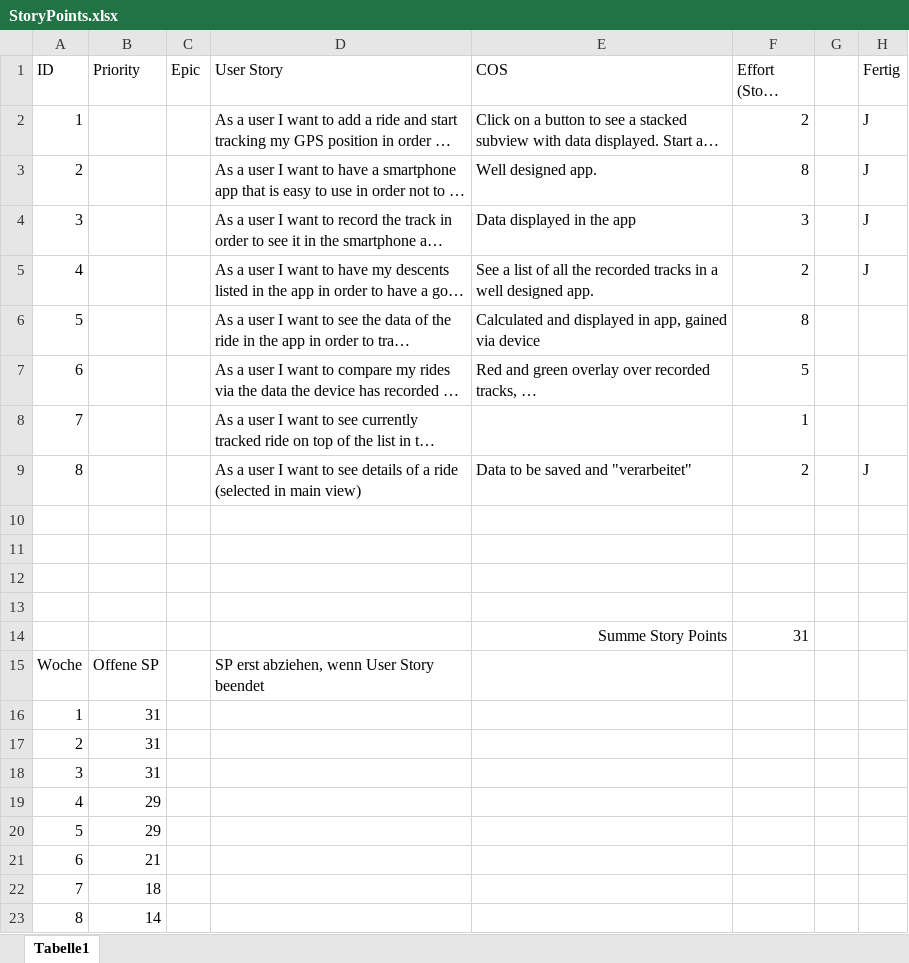
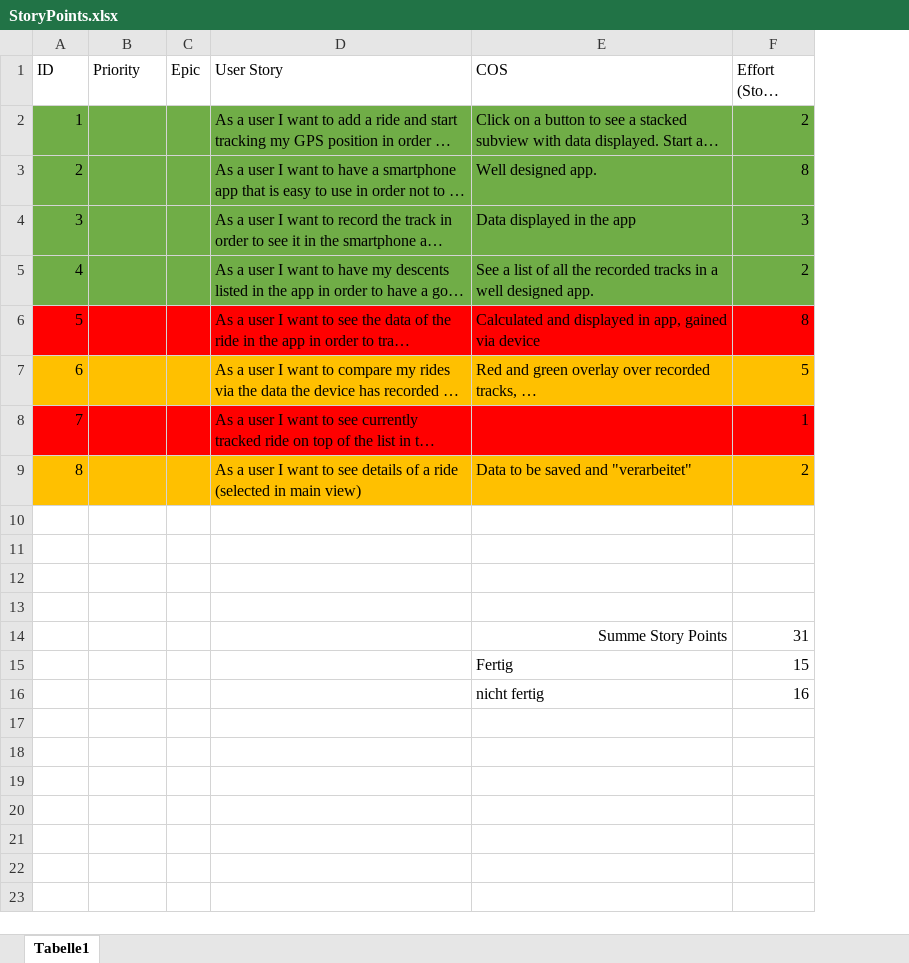
Before and after one commit to HoeblingerDaniel/MTB-Tracker, an Excel workbook: 01_ProjectPlanning/StoryPoints.xlsx, sheet Tabelle1, drawn as a sheet; long unchanged cells end in …; values as stored, in another font and other column widths than the file's, no borders; removed rows and columns are numbered as before the commit, all else as after; the diff names each change by its address in the sheet, - before the commit and + after, or states it on an @@ line.

```diff
--- a/01_ProjectPlanning/StoryPoints.xlsx (sheet Tabelle1)
+++ b/01_ProjectPlanning/StoryPoints.xlsx (sheet Tabelle1)
-column G, empty
-column H (Fertig), rows 2-9: J | J | J | J |  |  |  | J
-A2:F5 fill: none
+A2:F5 fill: #70AD47
-A6:F6 fill: none
+A6:F6 fill: #FF0000
-A7:F7 fill: none
+A7:F7 fill: #FFC000
-A8:F8 fill: none
+A8:F8 fill: #FF0000
-A9:F9 fill: none
+A9:F9 fill: #FFC000
-row 15: Woche | Offene SP |  | SP erst abziehen, wenn User Story beendet
-row 16: 1 | 31
-row 17: 2 | 31
-row 18: 3 | 31
-row 19: 4 | 29
-row 20: 5 | 29
-row 21: 6 | 21
-row 22: 7 | 18
-row 23: 8 | 14
+row 15:  |  |  |  | Fertig | 15
+row 16:  |  |  |  | nicht fertig | 16
```
Also changed, not shown: 4 other files.
